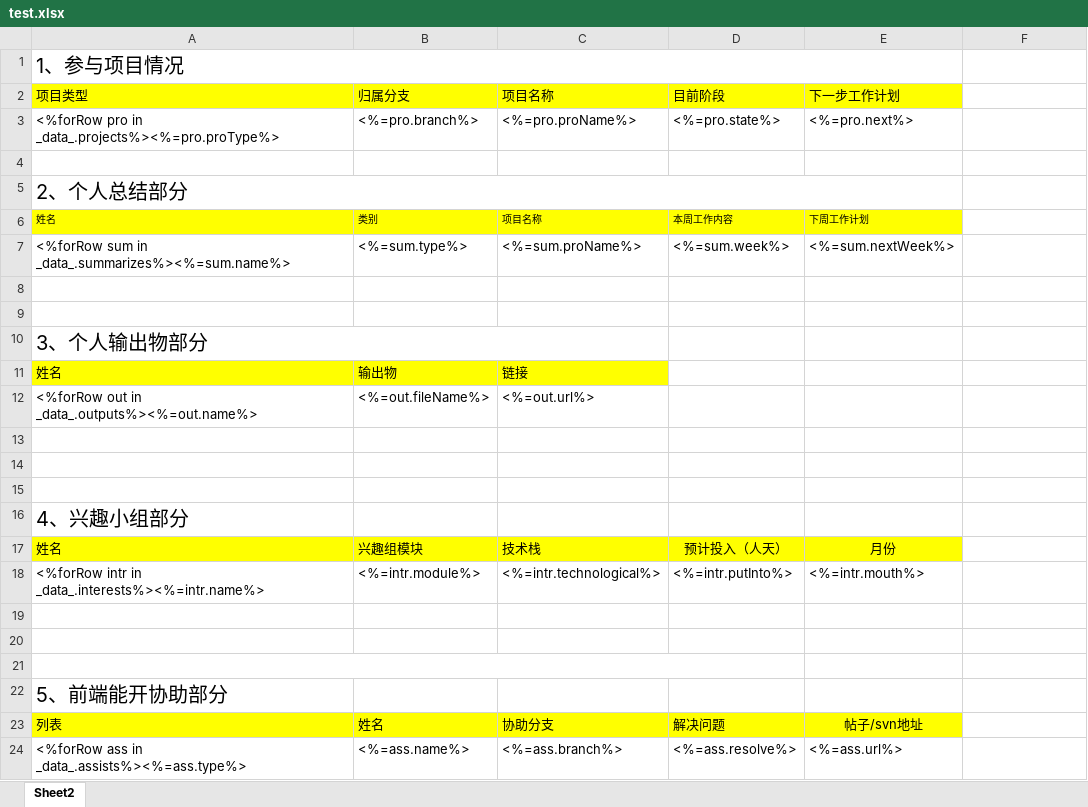
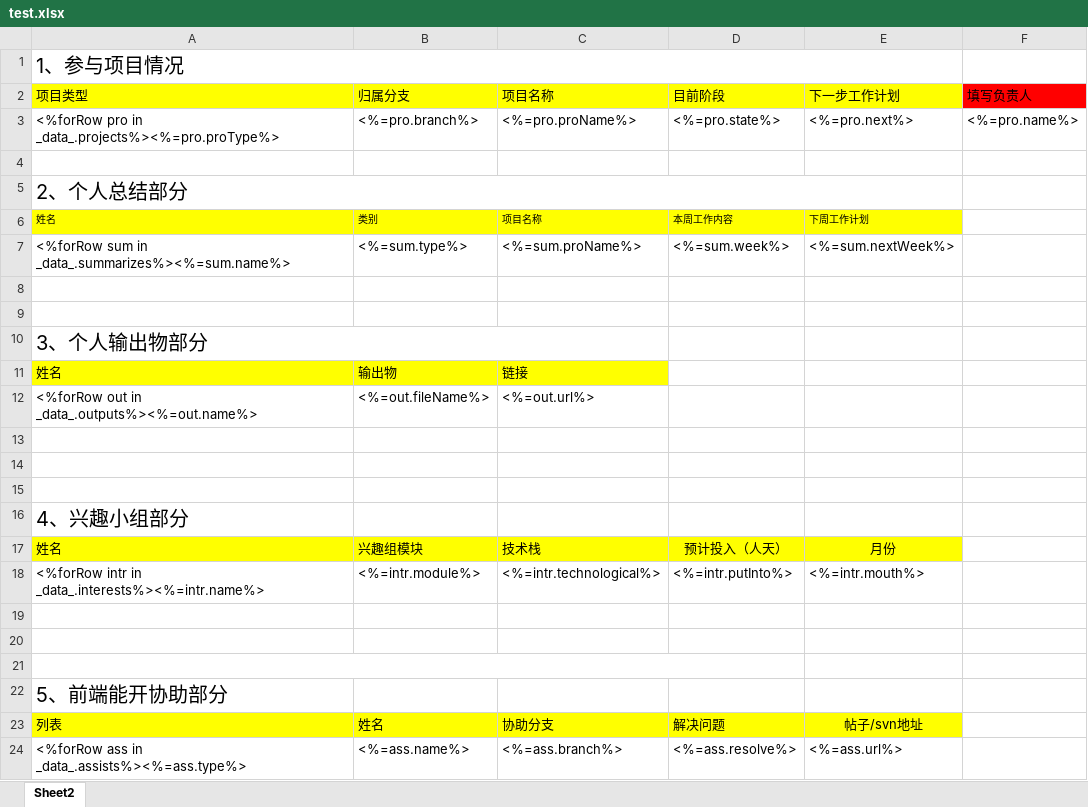
Before and after one commit to wangfy263/weekly-service, an Excel workbook: utils/test.xlsx, sheet Sheet2, drawn as a sheet; values as stored, in another font and other column widths than the file's, no borders; the diff names each change by its address in the sheet, - before the commit and + after, or states it on an @@ line.

```diff
--- a/utils/test.xlsx (sheet Sheet2)
+++ b/utils/test.xlsx (sheet Sheet2)
-F2: (empty)
+F2: 填写负责人
-F2 fill: none
+F2 fill: #FF0000
-F3: (empty)
+F3: <%=pro.name%>
```
Also changed, not shown: 3 other files.
